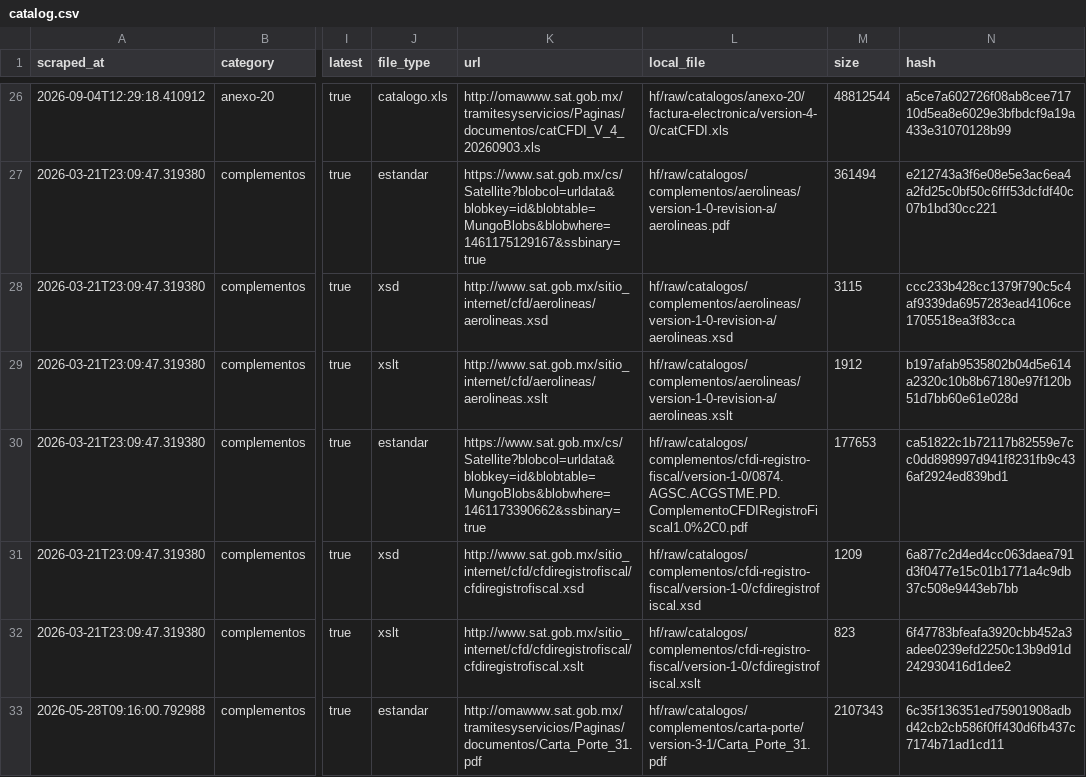
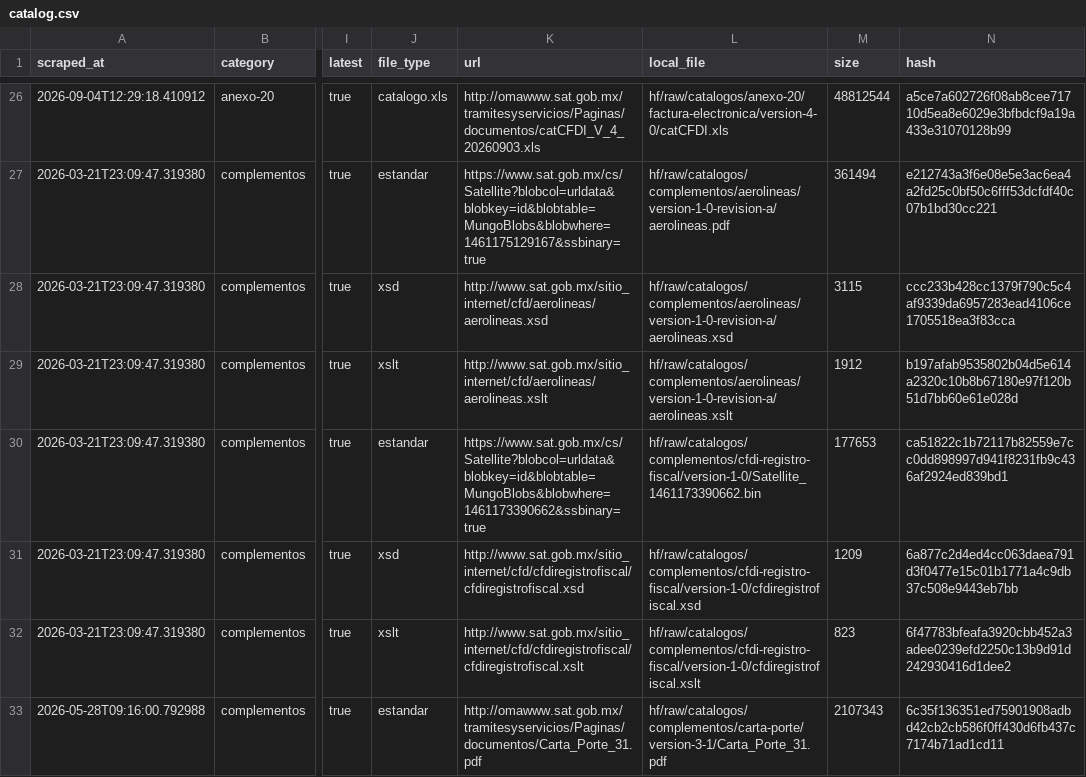
Before and after one commit to mayrop/sat-metadata-scraper, a CSV file: output/catalog.csv, drawn as a sheet; only a part is shown, gaps mark what is left out; the diff names each change by its address in the sheet, - before the commit and + after, or states it on an @@ line.

```diff
--- a/output/catalog.csv
+++ b/output/catalog.csv
-L30 (local_file): hf/raw/catalogos/complementos/cfdi-registro-fiscal/version-1-0/0874.AGSC.ACGSTME.PD.ComplementoCFDIRegistroFiscal1.0%2C0.pdf
+L30 (local_file): hf/raw/catalogos/complementos/cfdi-registro-fiscal/version-1-0/Satellite_1461173390662.bin
```
Also changed, not shown: 1 other file.
